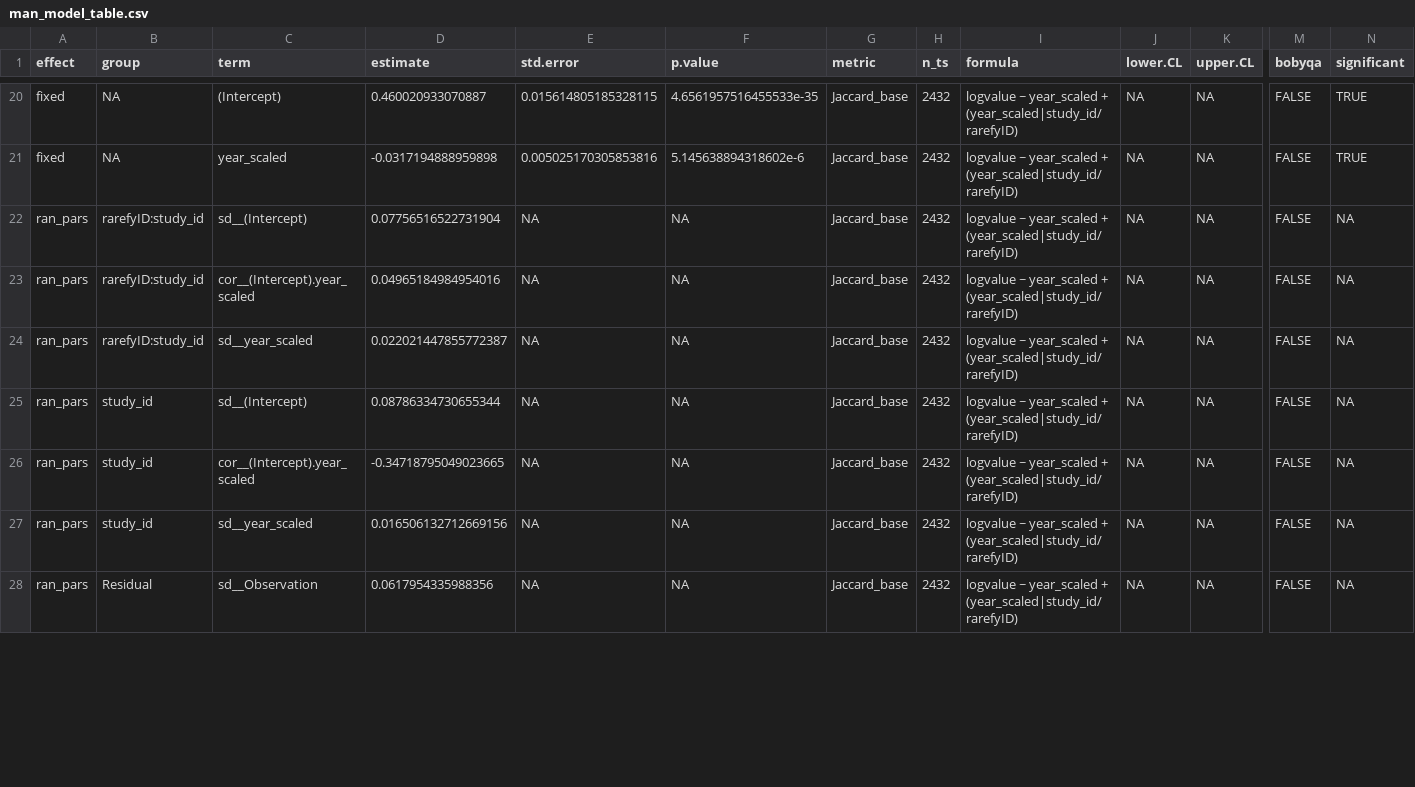
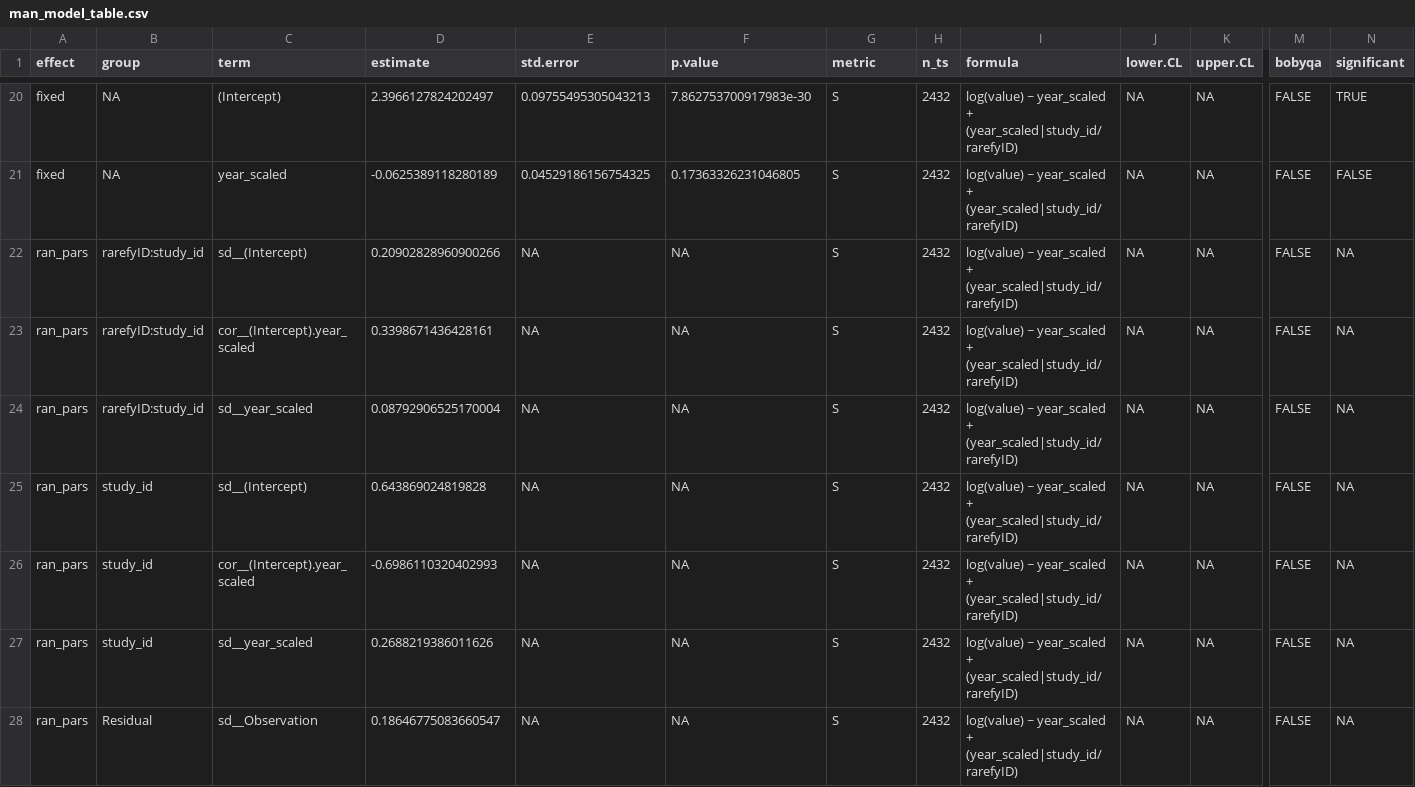
Before and after one commit to karinorman/biodivTS, a CSV file: figures/man_model_table.csv, drawn as a sheet; only a part is shown, gaps mark what is left out; the diff covers the shown part only; the diff names each change by its address in the sheet, - before the commit and + after, or states it on an @@ line.

```diff
--- a/figures/man_model_table.csv
+++ b/figures/man_model_table.csv
-D20 (estimate): 0.460020933070887
+D20 (estimate): 2.3966127824202497
-E20 (std.error): 0.015614805185328115
+E20 (std.error): 0.09755495305043213
-F20 (p.value): 4.6561957516455533e-35
+F20 (p.value): 7.862753700917983e-30
-G20:G28 (metric): Jaccard_base
+G20:G28 (metric): S
-I20:I28 (formula): logvalue ~ year_scaled…
+I20:I28 (formula): log(value) ~ year_scaled…
-D21 (estimate): -0.0317194888959898
+D21 (estimate): -0.0625389118280189
-E21 (std.error): 0.005025170305853816
+E21 (std.error): 0.04529186156754325
-F21 (p.value): 5.145638894318602e-6
+F21 (p.value): 0.17363326231046805
-N21 (significant): TRUE
+N21 (significant): FALSE
-D22 (estimate): 0.07756516522731904
+D22 (estimate): 0.20902828960900266
-D23 (estimate): 0.04965184984954016
+D23 (estimate): 0.3398671436428161
-D24 (estimate): 0.022021447855772387
+D24 (estimate): 0.08792906525170004
-D25 (estimate): 0.08786334730655344
+D25 (estimate): 0.643869024819828
-D26 (estimate): -0.34718795049023665
+D26 (estimate): -0.6986110320402993
-D27 (estimate): 0.016506132712669156
+D27 (estimate): 0.2688219386011626
-D28 (estimate): 0.0617954335988356
+D28 (estimate): 0.18646775083660547
```
Also changed, not shown: 118 edited cells elsewhere in this file, paper/model_estimates_supp.csv, 1 other file.
